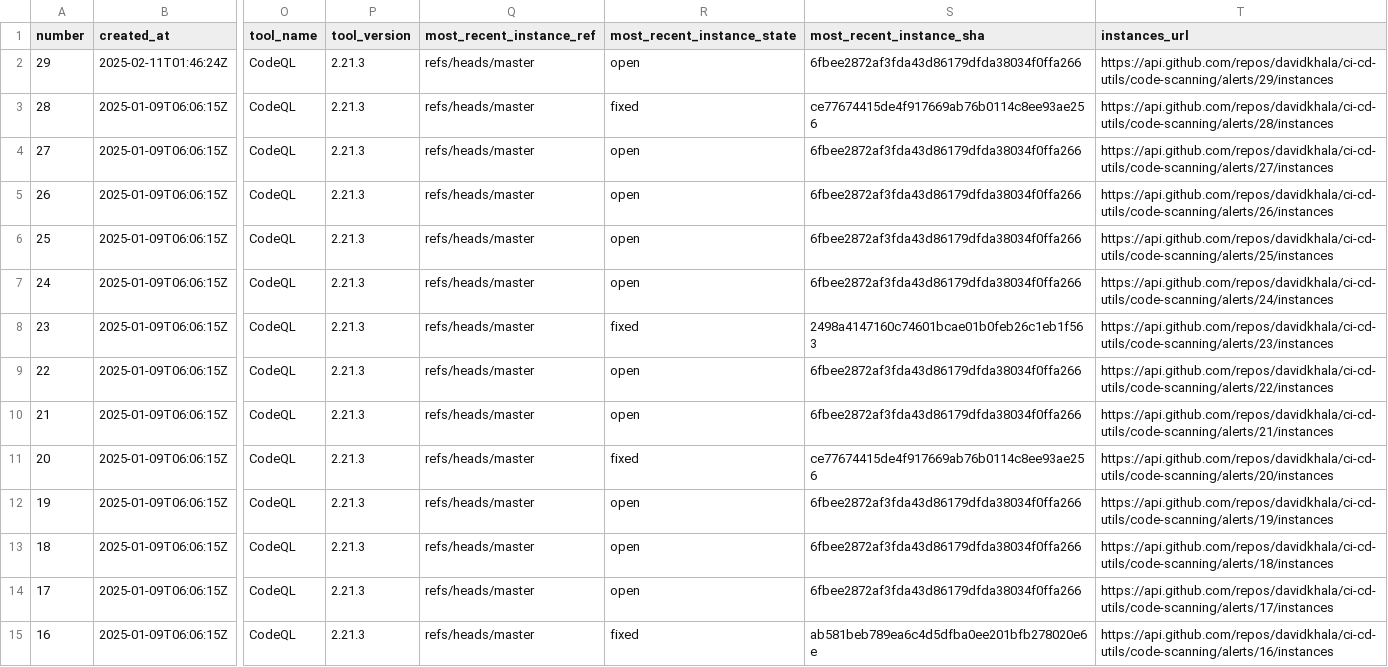
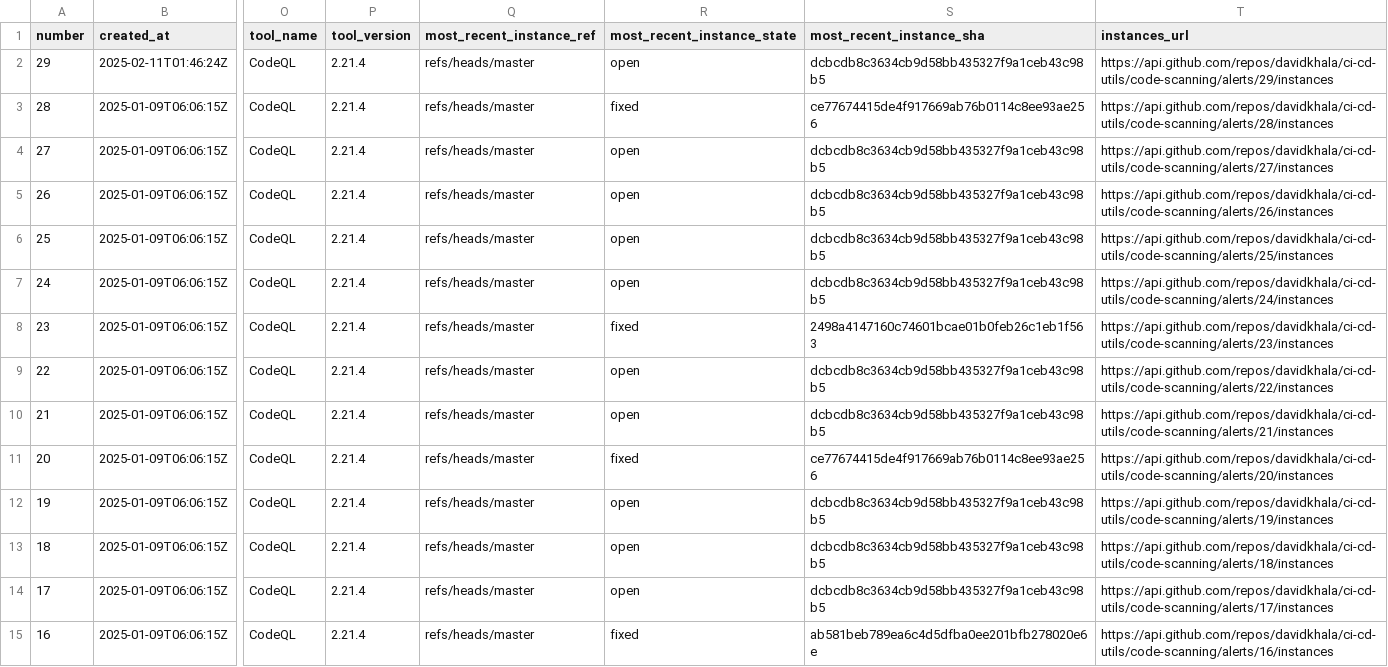
Before and after one commit to davidkhala/ci-cd-utils, a CSV file: .github/security/cs_list.csv, drawn as a sheet; only a part is shown, gaps mark what is left out; the diff covers the shown part only; the diff names each change by its address in the sheet, - before the commit and + after, or states it on an @@ line.

```diff
--- a/.github/security/cs_list.csv
+++ b/.github/security/cs_list.csv
-P2:P15 (tool_version): 2.21.3
+P2:P15 (tool_version): 2.21.4
-S2 (most_recent_instance_sha): 6fbee2872af3fda43d86179dfda38034f0ffa266
+S2 (most_recent_instance_sha): dcbcdb8c3634cb9d58bb435327f9a1ceb43c98b5
-S4:S7 (most_recent_instance_sha): 6fbee2872af3fda43d86179dfda38034f0ffa266
+S4:S7 (most_recent_instance_sha): dcbcdb8c3634cb9d58bb435327f9a1ceb43c98b5
-S9:S10 (most_recent_instance_sha): 6fbee2872af3fda43d86179dfda38034f0ffa266
+S9:S10 (most_recent_instance_sha): dcbcdb8c3634cb9d58bb435327f9a1ceb43c98b5
-S12:S14 (most_recent_instance_sha): 6fbee2872af3fda43d86179dfda38034f0ffa266
+S12:S14 (most_recent_instance_sha): dcbcdb8c3634cb9d58bb435327f9a1ceb43c98b5
```
Also changed, not shown: 15 edited cells elsewhere in this file.
